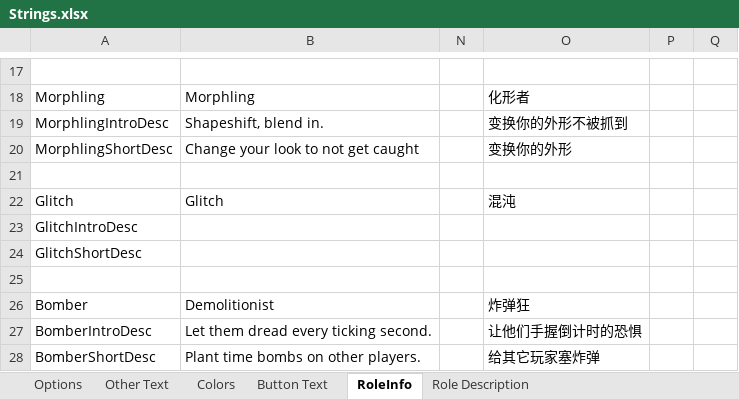
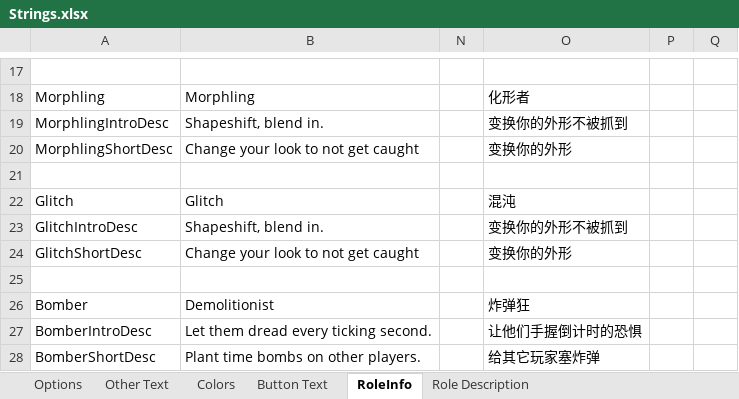
Before and after one commit to mxyx-club/TheOtherUs-Edited, an Excel workbook: Strings.xlsx, sheet RoleInfo, drawn as a sheet; only a part is shown, gaps mark what is left out; values as stored, in another font and other column widths than the file's, no borders; the diff names each change by its address in the sheet, - before the commit and + after, or states it on an @@ line.

```diff
--- a/Strings.xlsx (sheet RoleInfo)
+++ b/Strings.xlsx (sheet RoleInfo)
-B23: (empty)
+B23: Shapeshift, blend in.
-O23: (empty)
+O23: 变换你的外形不被抓到
-B24: (empty)
+B24: Change your look to not get caught
-O24: (empty)
+O24: 变换你的外形
```
Also changed, not shown: sheet Role Description, 19 other files.
